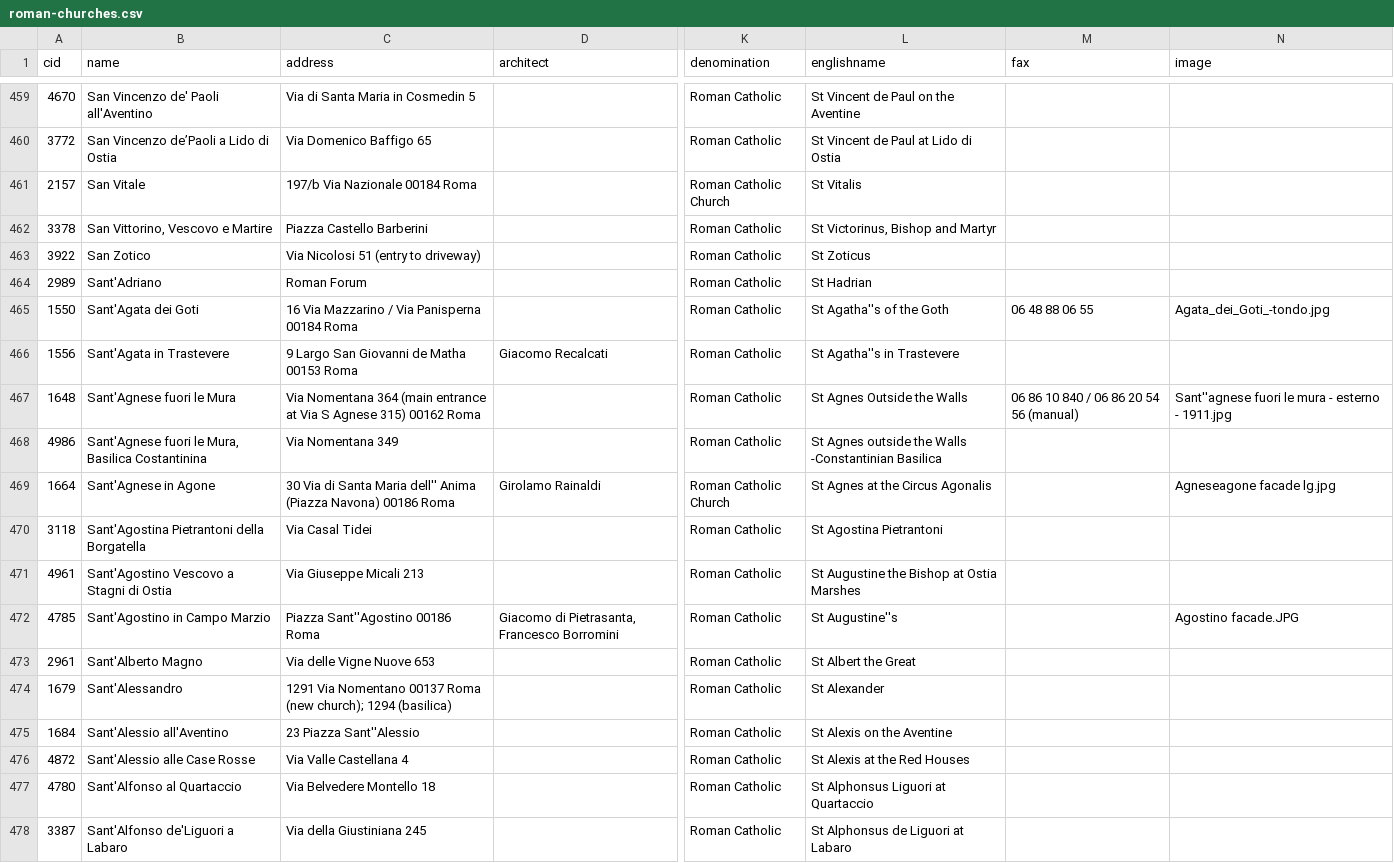
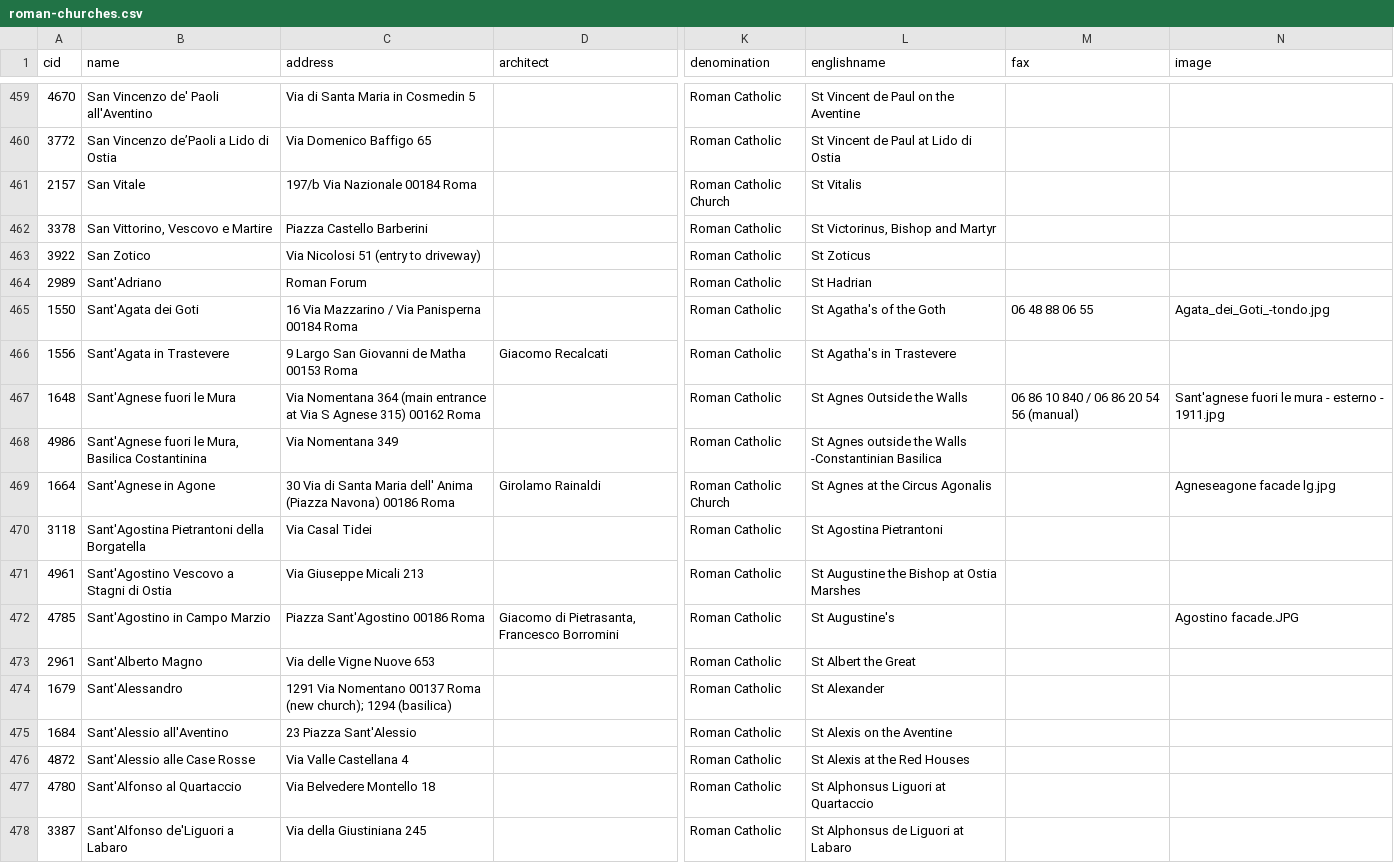
Before and after one commit to ericleasemorgan/churches-of-rome, a CSV file: etc/roman-churches.csv, drawn as a sheet; only a part is shown, gaps mark what is left out; the diff covers the shown part only; the diff names each change by its address in the sheet, - before the commit and + after, or states it on an @@ line.

```diff
--- a/etc/roman-churches.csv
+++ b/etc/roman-churches.csv
-L465 (englishname): St Agatha''s of the Goth
+L465 (englishname): St Agatha's of the Goth
-L466 (englishname): St Agatha''s in Trastevere
+L466 (englishname): St Agatha's in Trastevere
-N467 (image): Sant''agnese fuori le…
+N467 (image): Sant'agnese fuori le…
-C469 (address): …Santa Maria dell'' Anima (Piazza…
+C469 (address): …Santa Maria dell' Anima (Piazza…
-C472 (address): Piazza Sant''Agostino 00186 Roma
+C472 (address): Piazza Sant'Agostino 00186 Roma
-L472 (englishname): St Augustine''s
+L472 (englishname): St Augustine's
-C475 (address): 23 Piazza Sant''Alessio
+C475 (address): 23 Piazza Sant'Alessio
```
Also changed, not shown: 124 edited cells elsewhere in this file, 11 other files.
